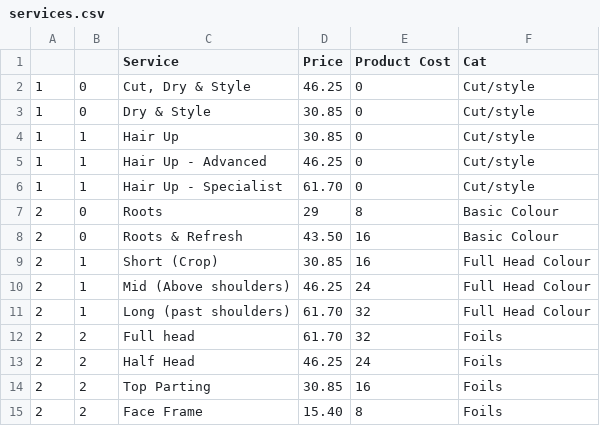
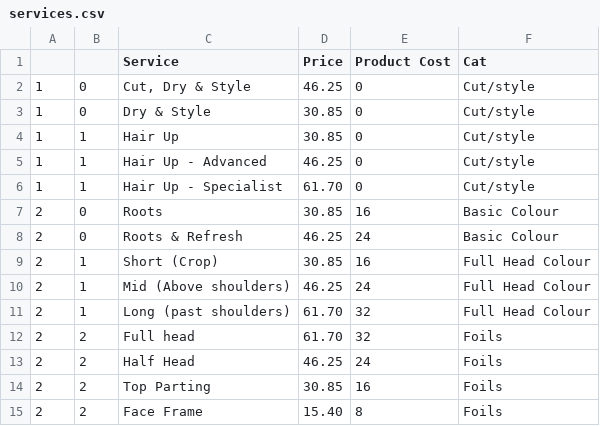
Before and after one commit to araquach/pk20, a CSV file: data/csv/services/services.csv, drawn as a sheet; only a part is shown.

```diff
--- a/data/csv/services/services.csv
+++ b/data/csv/services/services.csv
@@ -6,4 +6,4 @@
 1,1,Hair Up - Specialist,61.70,0,Cut/style
-2,0,Roots,29,8,Basic Colour
-2,0,Roots & Refresh,43.50,16,Basic Colour
+2,0,Roots,30.85,16,Basic Colour
+2,0,Roots & Refresh,46.25,24,Basic Colour
 2,1,Short (Crop),30.85,16,Full Head Colour
```
Also changed, not shown: 1 other file.
